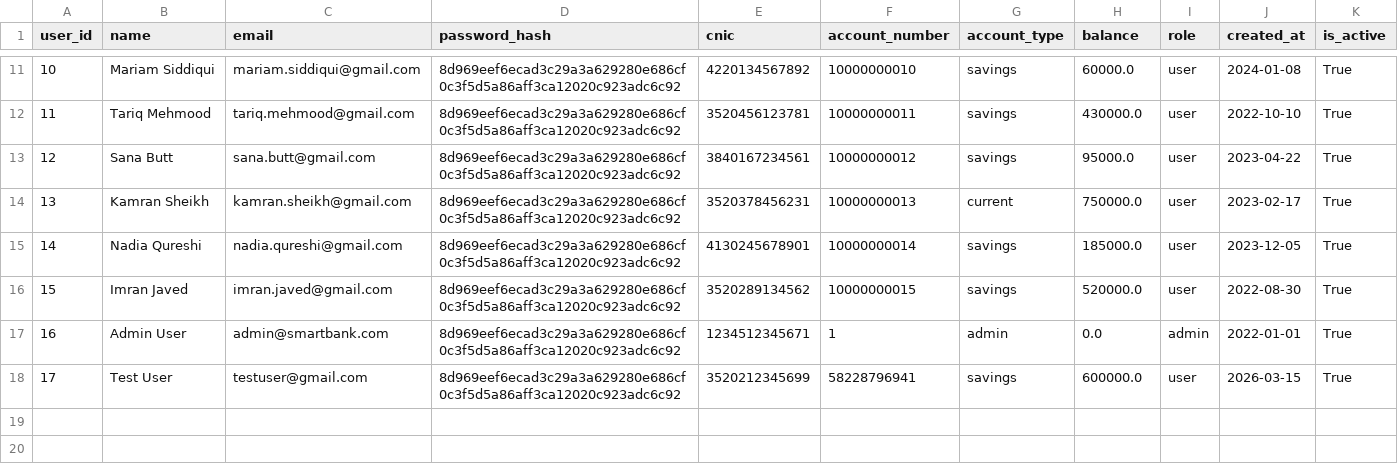
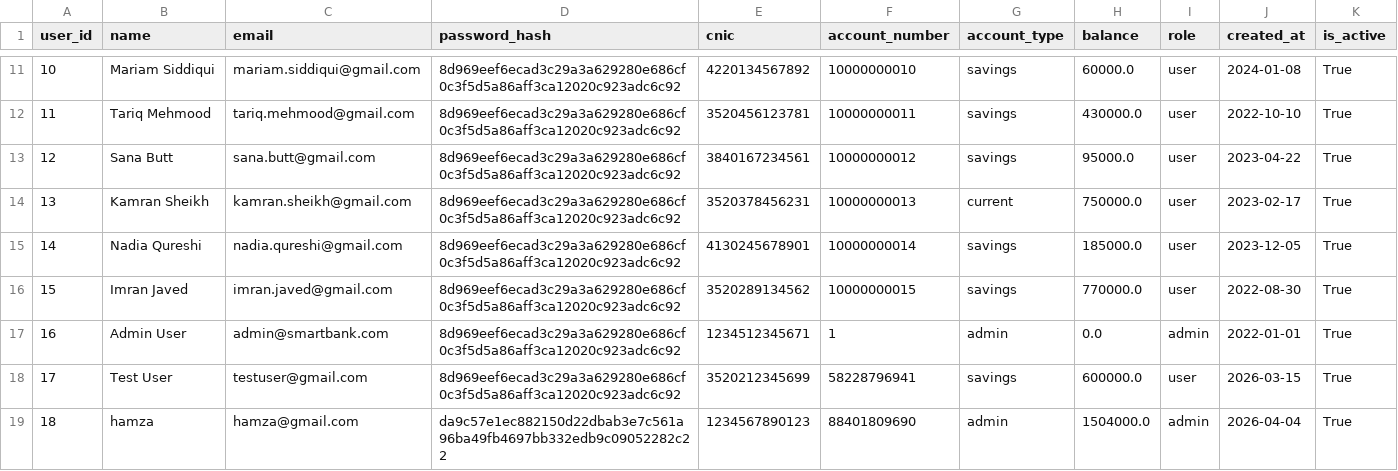
Before and after one commit to Beaxten/Project, a CSV file: backend/data/users.csv, drawn as a sheet; only a part is shown, gaps mark what is left out.

```diff
--- a/backend/data/users.csv
+++ b/backend/data/users.csv
@@ -15,4 +15,5 @@ user_id,name,email,password_hash,cnic,account_number,account_type,balance,role,c
 14,Nadia Qureshi,nadia.qureshi@gmail.com,8d969eef6ecad3c29a3a629280e686cf0c3f5d5a86aff3ca12020c923adc6c92,4130245678901,10000000014,savings,185000.0,user,2023-12-05,True
-15,Imran Javed,imran.javed@gmail.com,8d969eef6ecad3c29a3a629280e686cf0c3f5d5a86aff3ca12020c923adc6c92,3520289134562,10000000015,savings,520000.0,user,2022-08-30,True
+15,Imran Javed,imran.javed@gmail.com,8d969eef6ecad3c29a3a629280e686cf0c3f5d5a86aff3ca12020c923adc6c92,3520289134562,10000000015,savings,770000.0,user,2022-08-30,True
 16,Admin User,admin@smartbank.com,8d969eef6ecad3c29a3a629280e686cf0c3f5d5a86aff3ca12020c923adc6c92,1234512345671,1,admin,0.0,admin,2022-01-01,True
 17,Test User,testuser@gmail.com,8d969eef6ecad3c29a3a629280e686cf0c3f5d5a86aff3ca12020c923adc6c92,3520212345699,58228796941,savings,600000.0,user,2026-03-15,True
+18,hamza,hamza@gmail.com,da9c57e1ec882150d22dbab3e7c561a96ba49fb4697bb332edb9c09052282c22,1234567890123,88401809690,admin,1504000.0,admin,2026-04-04,True
```
Also changed, not shown: backend/data/tokens.csv, 51 other files.
